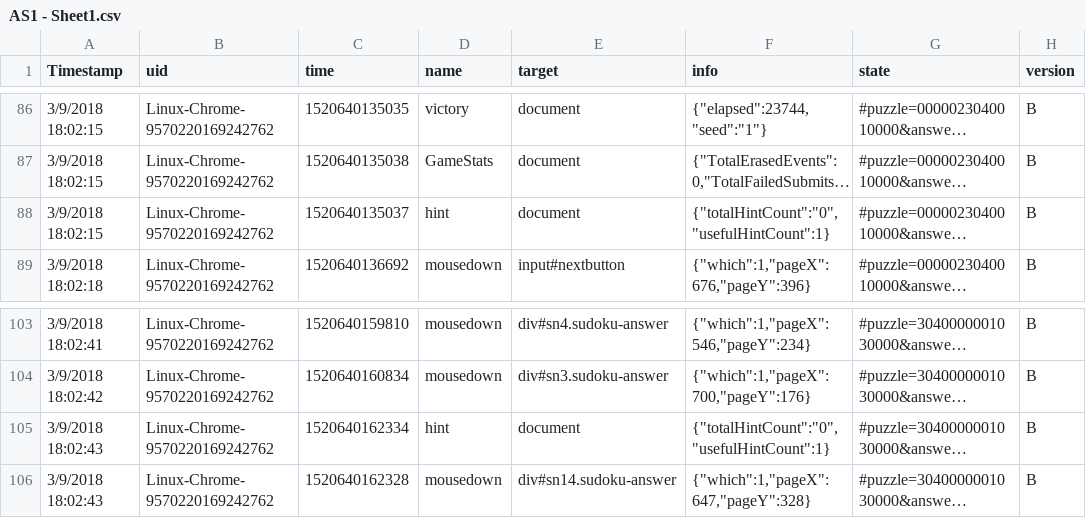
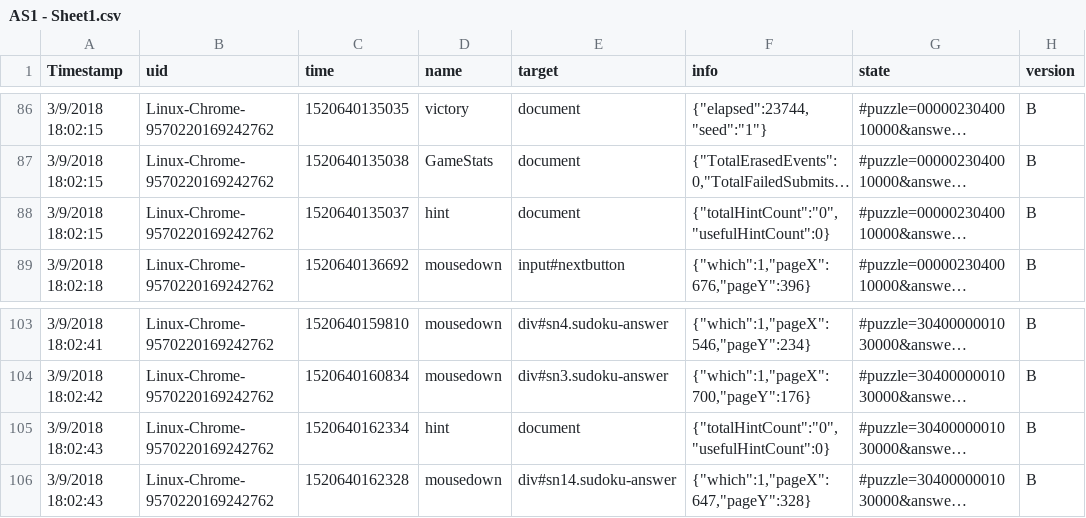
Before and after one commit to vssakuru/vssakuru.github.io, a CSV file: AS1/AS1 - Sheet1.csv, drawn as a sheet; only a part is shown, gaps mark what is left out; long unchanged cells end in …; the diff names each change by its address in the sheet, - before the commit and + after, or states it on an @@ line.

```diff
--- a/AS1/AS1 - Sheet1.csv
+++ b/AS1/AS1 - Sheet1.csv
-F88 (info): {"totalHintCount":"0","usefulHintCount":1}
+F88 (info): {"totalHintCount":"0","usefulHintCount":0}
-F105 (info): {"totalHintCount":"0","usefulHintCount":1}
+F105 (info): {"totalHintCount":"0","usefulHintCount":0}
```
Also changed, not shown: 4 other files.
